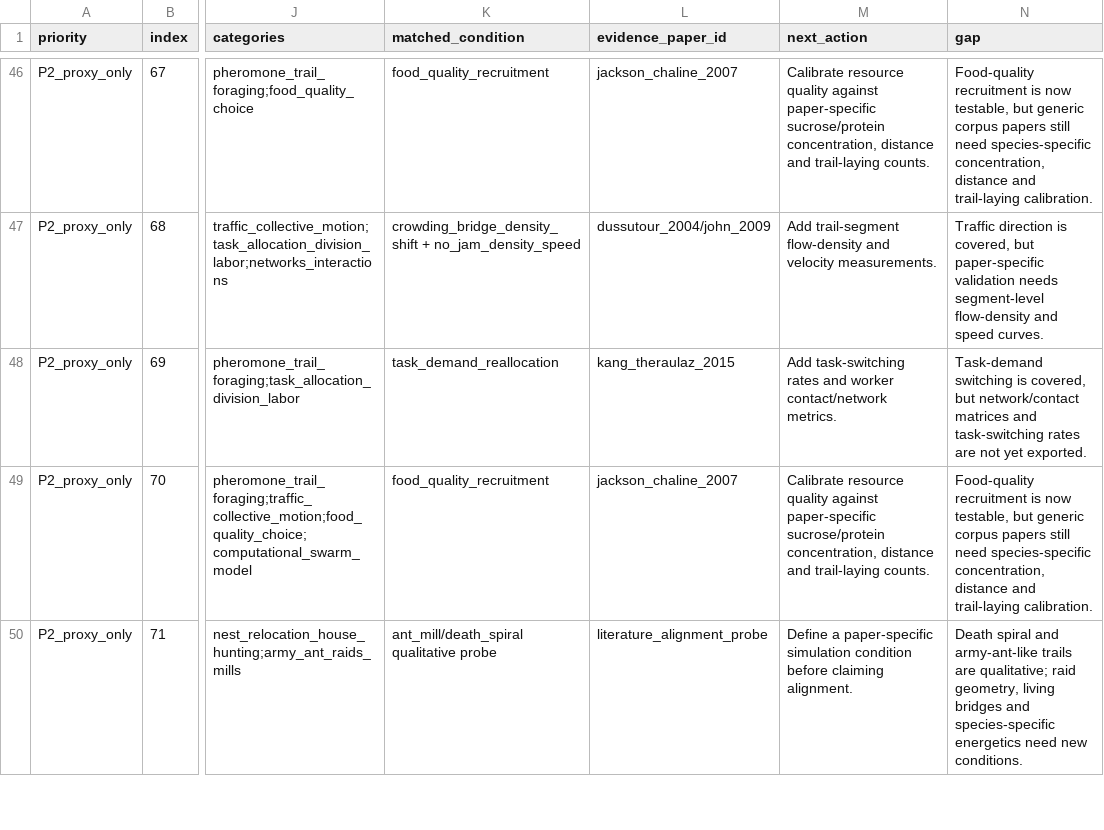
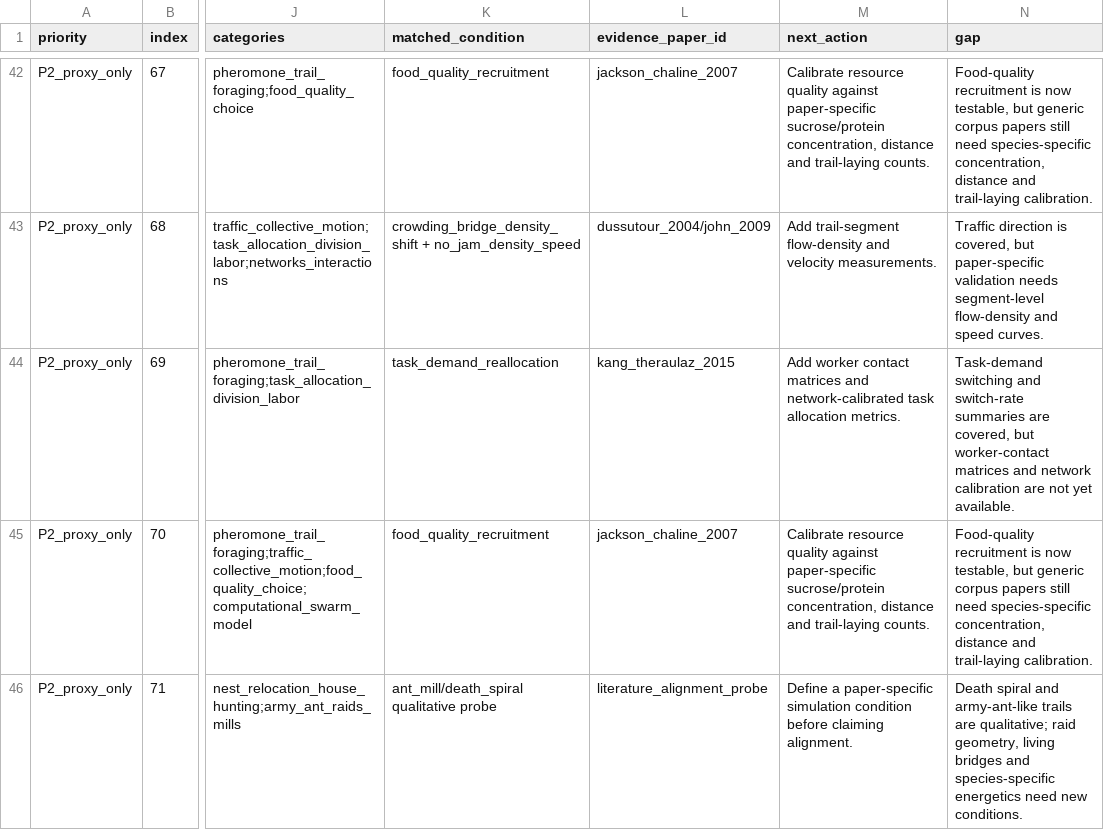
Before and after one commit to s9213712/ant-colony-sim, a CSV file: outputs/literature_gap_backlog.csv, drawn as a sheet; only a part is shown, gaps mark what is left out; addresses are those after the commit; the diff covers the shown part only; the diff names each change by its address in the sheet, - before the commit and + after, or states it on an @@ line.

Commit message:
Add generic validation metrics and disruption rules

```diff
--- a/outputs/literature_gap_backlog.csv
+++ b/outputs/literature_gap_backlog.csv
-M44 (next_action): Add task-switching rates and worker contact/network metrics.
+M44 (next_action): Add worker contact matrices and network-calibrated task allocation metrics.
-N44 (gap): Task-demand switching is covered, but network/contact matrices and task-switching rates are not yet exported.
+N44 (gap): Task-demand switching and switch-rate summaries are covered, but worker-contact matrices and network calibration are not yet available.
```
Also changed, not shown: 4 removed rows and 25 edited cells elsewhere in this file, outputs/literature_corpus_120_evaluation.csv, outputs/paper_conditions_v5.csv, 13 other files.
